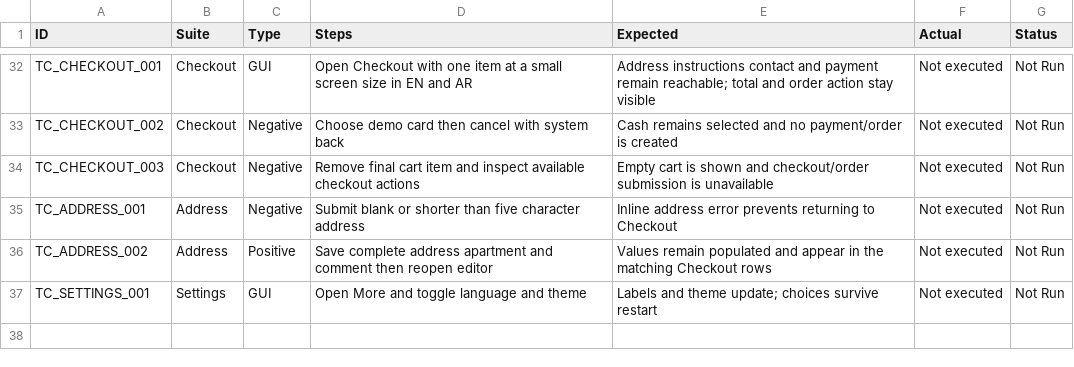
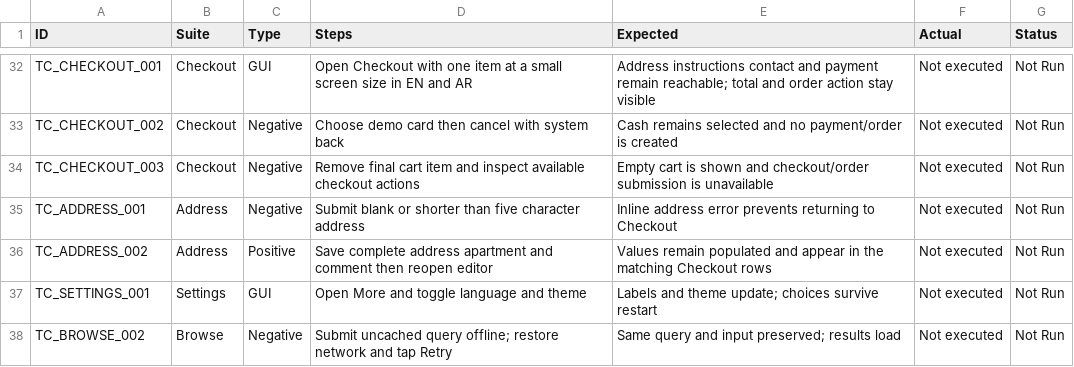
Before and after one commit to MohammedNasser0/streetbite, a CSV file: docs/manual-test-cases.csv, drawn as a sheet; only a part is shown, gaps mark what is left out.

```diff
--- a/docs/manual-test-cases.csv
+++ b/docs/manual-test-cases.csv
@@ -37 +37,2 @@ TC_ADDRESS_002,Address,Positive,Save complete address apartment and comment then
 TC_SETTINGS_001,Settings,GUI,Open More and toggle language and theme,Labels and theme update; choices survive restart,Not executed,Not Run
+TC_BROWSE_002,Browse,Negative,Submit uncached query offline; restore network and tap Retry,Same query and input preserved; results load,Not executed,Not Run
```
Also changed, not shown: 17 other files.
